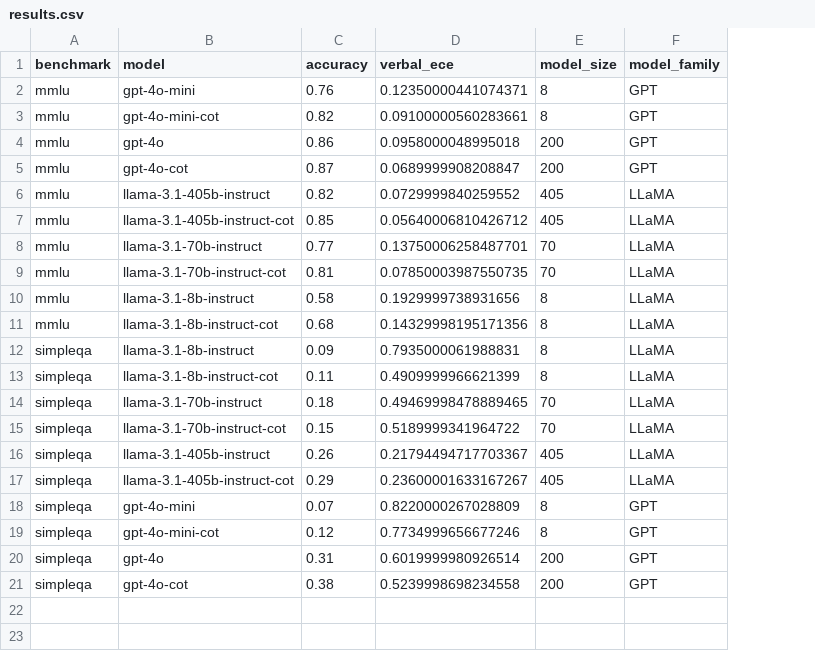
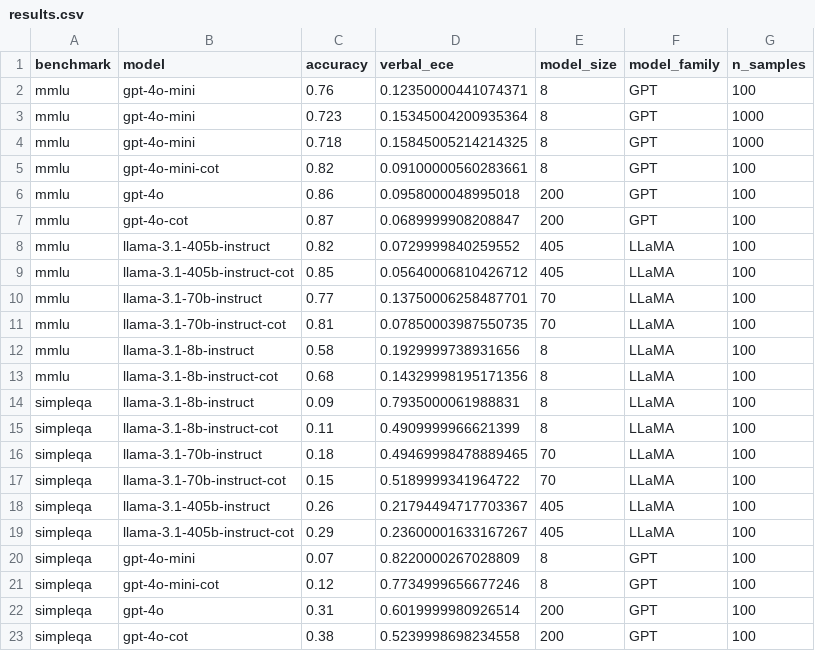
Before and after one commit to Linwei94/LLM-Calibration-Study, a CSV file: results/results.csv, drawn as a sheet; addresses are those after the commit; the diff names each change by its address in the sheet, - before the commit and + after, or states it on an @@ line.

Commit message:
modify the bash scripts and fix the bug of pass conf_mode in mmlu benchmark

```diff
--- a/results/results.csv
+++ b/results/results.csv
+column G (n_samples), row 2: 100; rows 5-23: all 100
+row 3: mmlu | gpt-4o-mini | 0.723 | 0.15345004200935364 | 8 | GPT | 1000
+row 4: mmlu | gpt-4o-mini | 0.718 | 0.15845005214214325 | 8 | GPT | 1000
```
Also changed, not shown: 8 other files.
